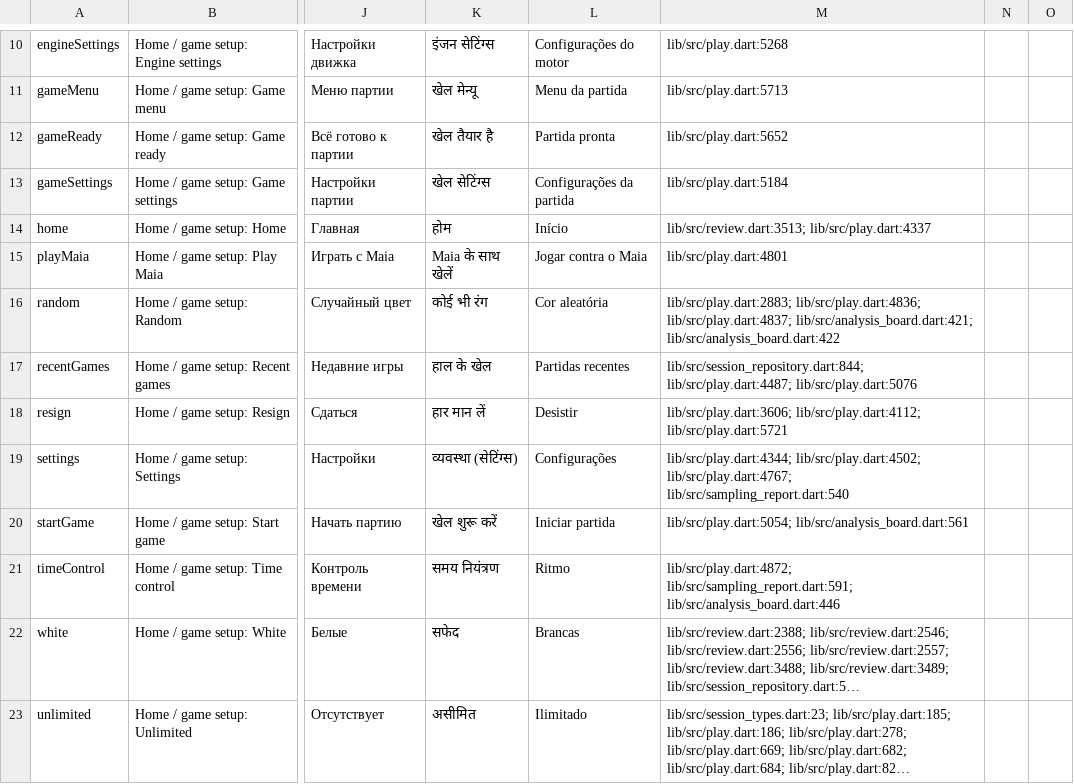
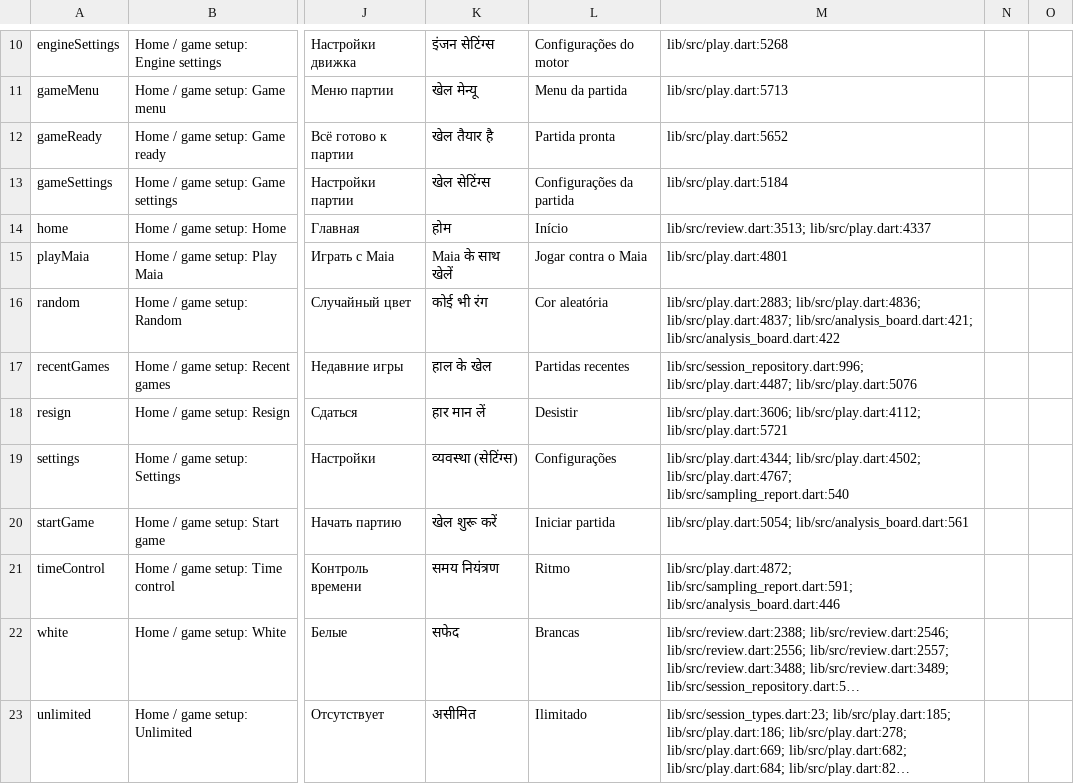
Before and after one commit to Dash1971/maia-chess-android, a CSV file: docs/l10n_review.csv, drawn as a sheet; only a part is shown, gaps mark what is left out; long unchanged cells end in …; the diff covers the shown part only; the diff names each change by its address in the sheet, - before the commit and + after, or states it on an @@ line.

```diff
--- a/docs/l10n_review.csv
+++ b/docs/l10n_review.csv
-M17: lib/src/session_repository.dart:844; lib/src/play.dart:4487; lib/src/play.dart:5076
+M17: lib/src/session_repository.dart:996; lib/src/play.dart:4487; lib/src/play.dart:5076
```
Also changed, not shown: 2 added rows and 37 edited cells elsewhere in this file, 35 other files.
